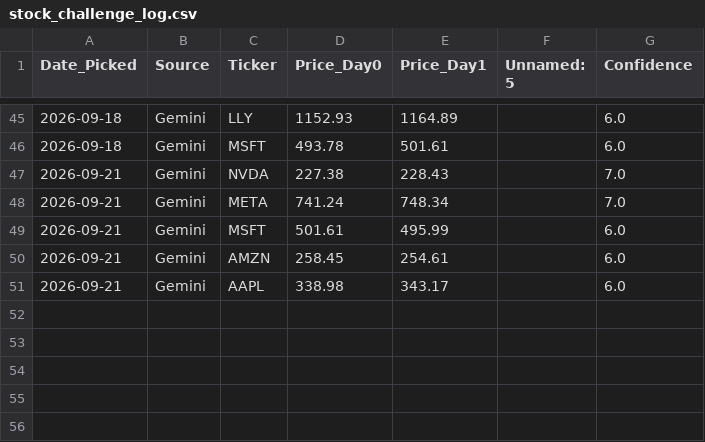
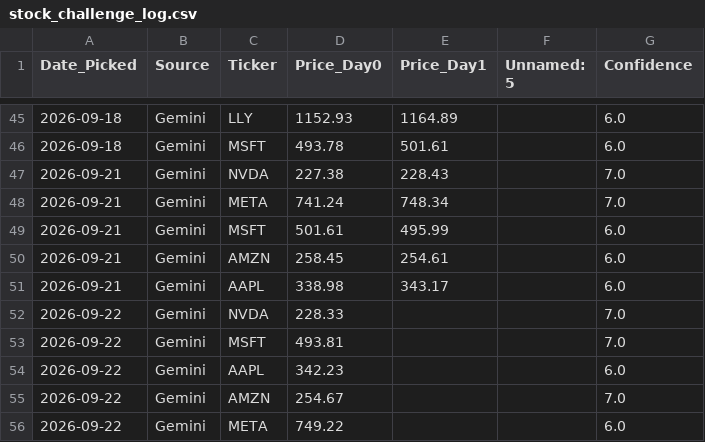
Before and after one commit to miless916/StockChallenge, a CSV file: stock_challenge_log.csv, drawn as a sheet; only a part is shown, gaps mark what is left out.

```diff
--- a/stock_challenge_log.csv
+++ b/stock_challenge_log.csv
@@ -51 +51,6 @@ Date_Picked,Source,Ticker,Price_Day0,Price_Day1,Unnamed: 5,Confidence
 2026-09-21,Gemini,AAPL,338.98,343.17,,6.0
+2026-09-22,Gemini,NVDA,228.33,,,7.0
+2026-09-22,Gemini,MSFT,493.81,,,7.0
+2026-09-22,Gemini,AAPL,342.23,,,6.0
+2026-09-22,Gemini,AMZN,254.67,,,7.0
+2026-09-22,Gemini,META,749.22,,,6.0
```
